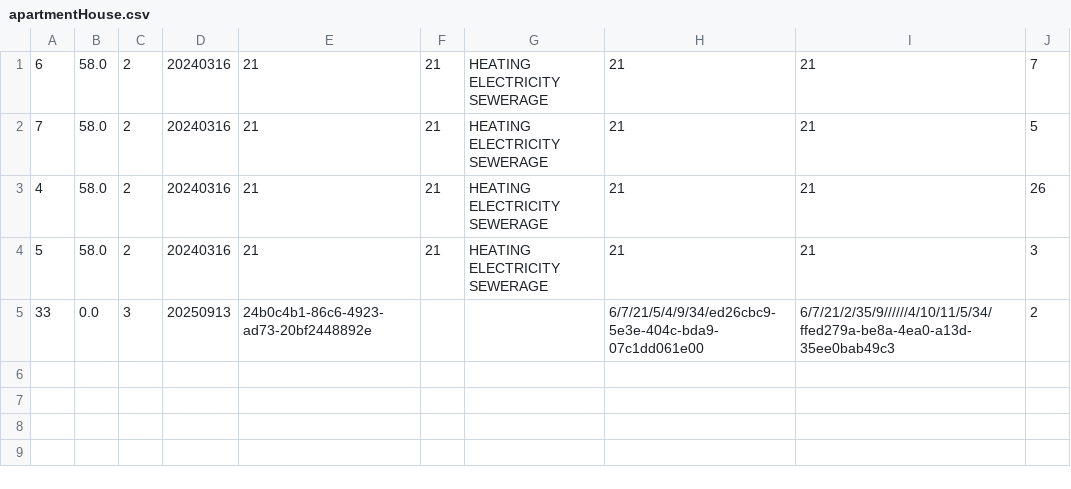
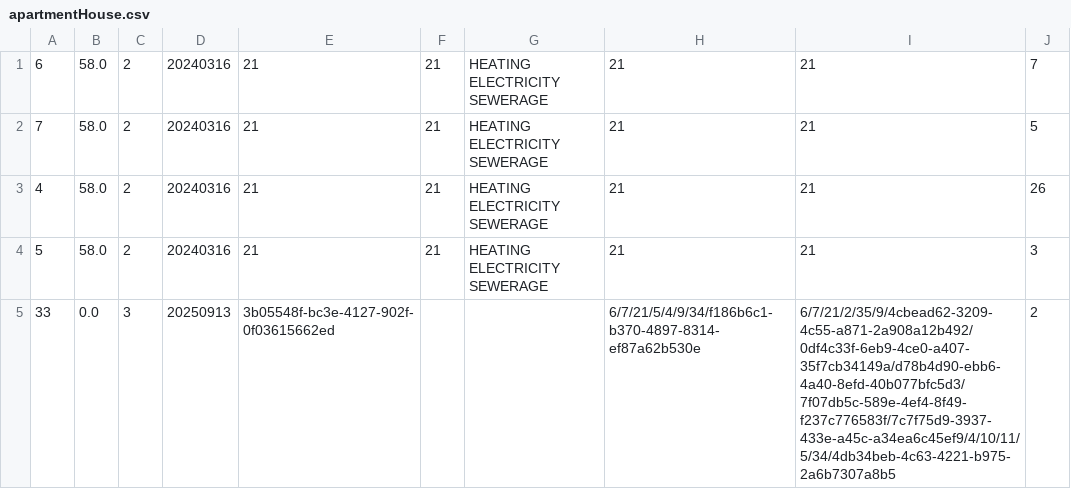
Before and after one commit to St1xe/buildingConstruction, a CSV file: buildingConstruction/src/main/resources/apartmentHouse.csv, drawn as a sheet.

```diff
--- a/buildingConstruction/src/main/resources/apartmentHouse.csv
+++ b/buildingConstruction/src/main/resources/apartmentHouse.csv
@@ -4,2 +4,2 @@
 "5","58.0","2","20240316","21","21","HEATING ELECTRICITY SEWERAGE","21","21","3"
-"33","0.0","3","20250913","24b0c4b1-86c6-4923-ad73-20bf2448892e","","","6/7/21/5/4/9/34/ed26cbc9-5e3e-404c-bda9-07c1dd061e00","6/7/21/2/35/9//////4/10/11/5/34/ffed279a-be8a-4ea0-a13d-35ee0bab49c3","2"
+"33","0.0","3","20250913","3b05548f-bc3e-4127-902f-0f03615662ed","","","6/7/21/5/4/9/34/f186b6c1-b370-4897-8314-ef87a62b530e","6/7/21/2/35/9/4cbead62-3209-4c55-a871-2a908a12b492/0df4c33f-6eb9-4ce0-a407-35f7cb34149a/d78b4d90-ebb6-4a40-8efd-40b077bfc5d3/7f07db5c-589e-4ef4-8f49-f237c776583f/7c7f75d9-3937-433e-a45c-a34ea6c45ef9/4/10/11/5/34/4db34beb-4c63-4221-b975-2a6b7307a8b5","2"
```
Also changed, not shown: buildingConstruction/src/main/resources/client.csv, buildingConstruction/src/main/resources/constructionEquipment.csv, 38 other files.
